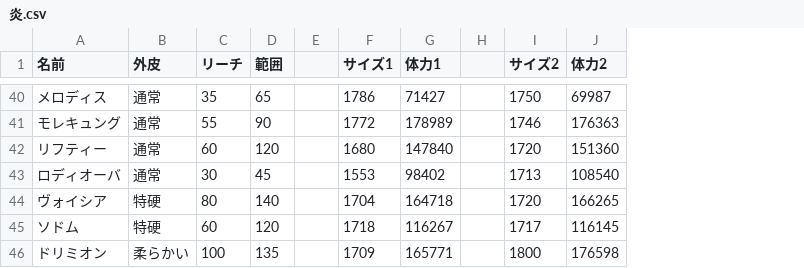
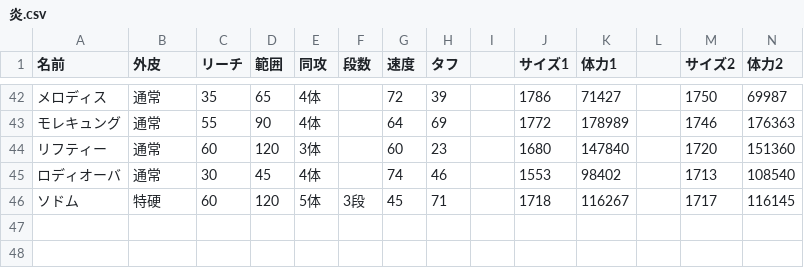
Before and after one commit to chika626/nyowariko_sushi, a CSV file: 炎.csv, drawn as a sheet; only a part is shown, gaps mark what is left out; the diff covers the shown part only; the diff names each change by its address in the sheet, - before the commit and + after, or states it on an @@ line.

```diff
--- a/炎.csv
+++ b/炎.csv
+column E (同攻), rows 42-46: 4体 | 4体 | 3体 | 4体 | 5体
+column F (段数), row 46: 3段
+column G (速度), rows 42-46: 72 | 64 | 60 | 74 | 45
+column H (タフ), rows 42-46: 39 | 69 | 23 | 46 | 71
@@ row 44 moved to row 5: ヴォイシア @@
@@ row 46 moved to row 15: ドリミオン @@
```
Also changed, not shown: 4 moved rows elsewhere in this file, 光.csv, 水.csv, 2 other files.
